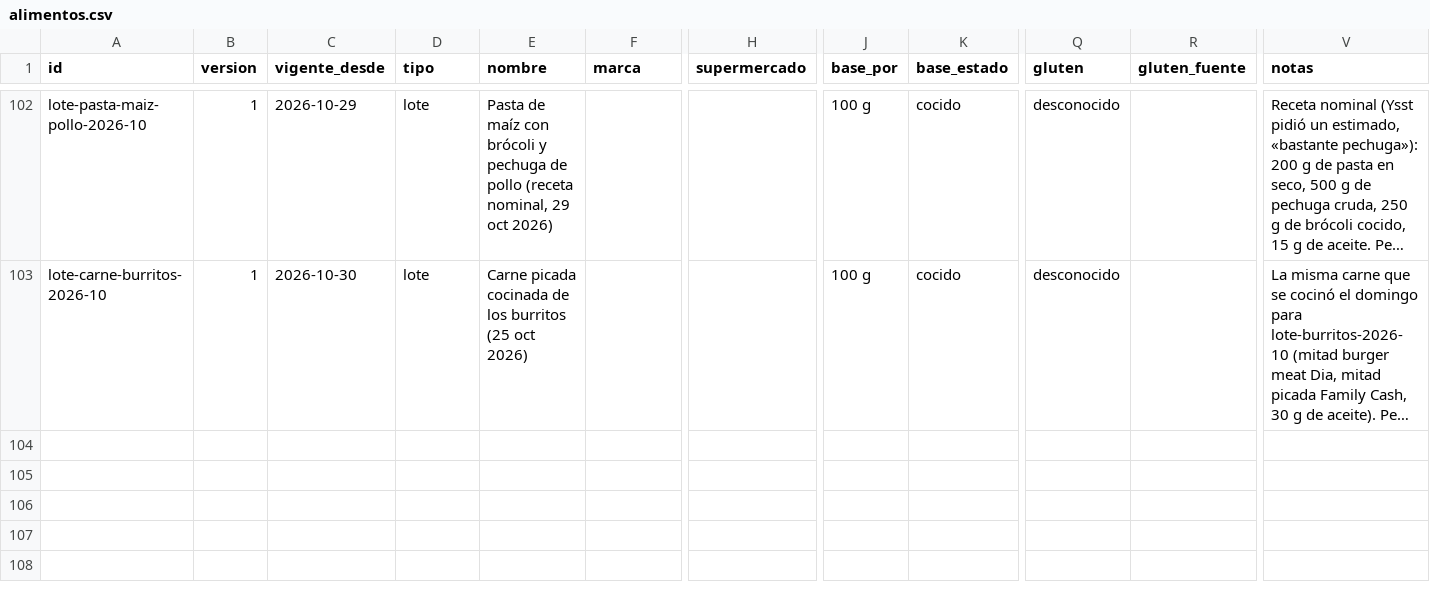
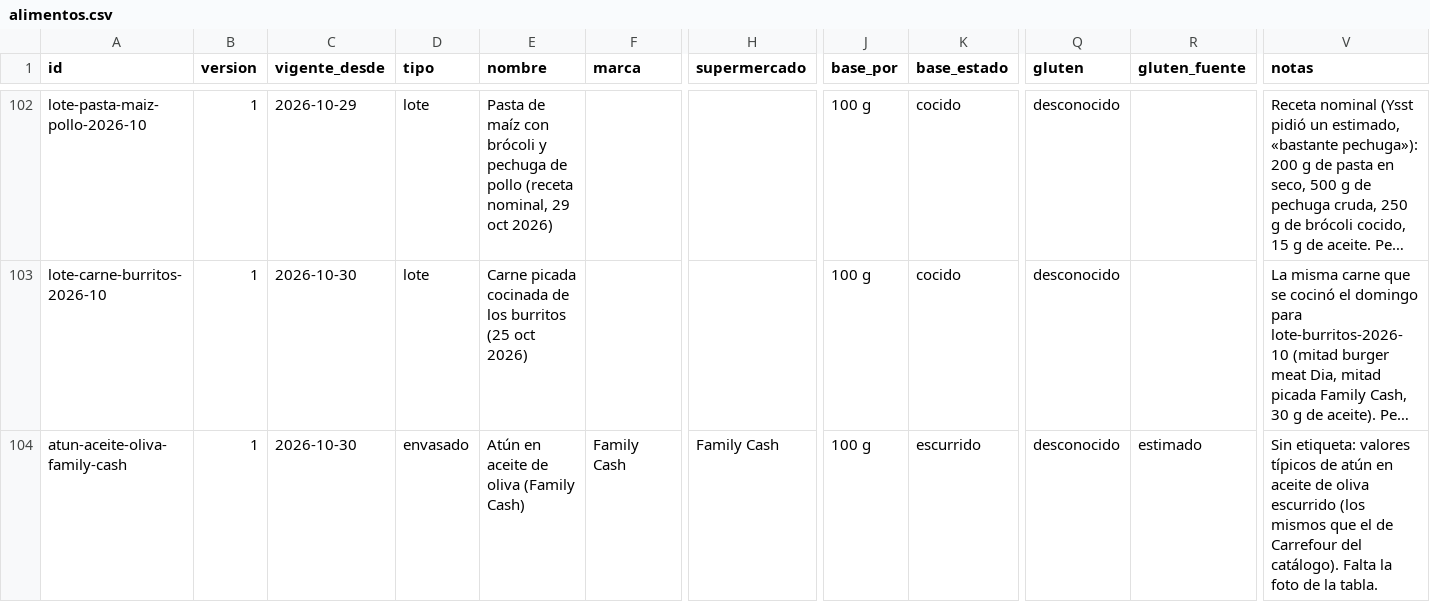
Before and after one commit to DreiSup/salud, a CSV file: datos/alimentos.csv, drawn as a sheet; only a part is shown, gaps mark what is left out; long unchanged cells end in …; rows hold the shown columns only; the diff names each change by its address in the sheet, - before the commit and + after, or states it on an @@ line.

```diff
--- a/datos/alimentos.csv
+++ b/datos/alimentos.csv
+row 104: atun-aceite-oliva-family-cash | 1 | 2026-10-30 | envasado | Atún en aceite de oliva (Family Cash) | Family Cash | Family Cash | 100 g | escurrido | desconocido | estimado | Sin etiqueta: valores típicos de atún en aceite de oliva escurrido (los mismos que el de Carrefour del catálogo). Falta la foto de la tabla.
```
Also changed, not shown: datos/comida_items.csv, datos/comidas.csv, 3 other files.
